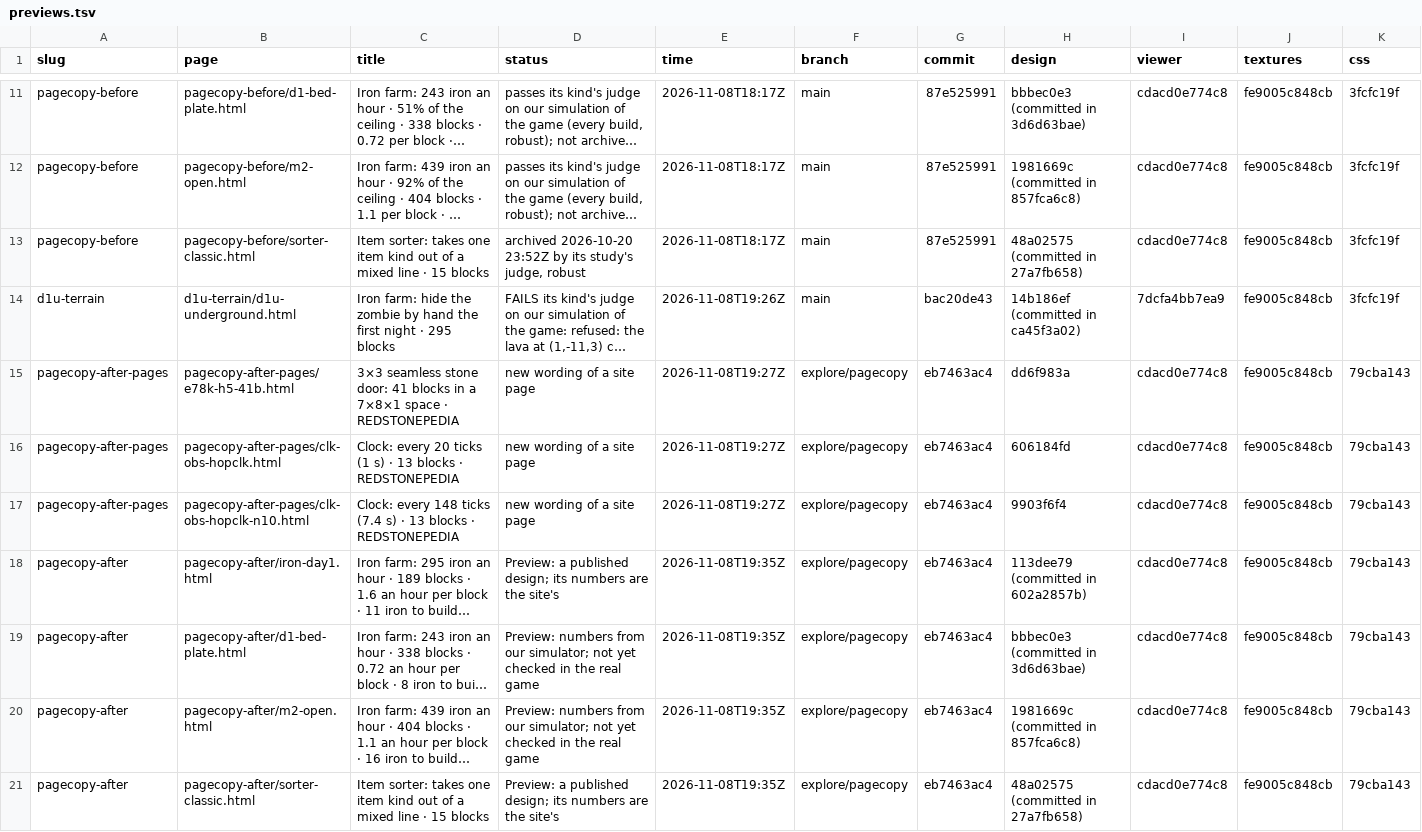
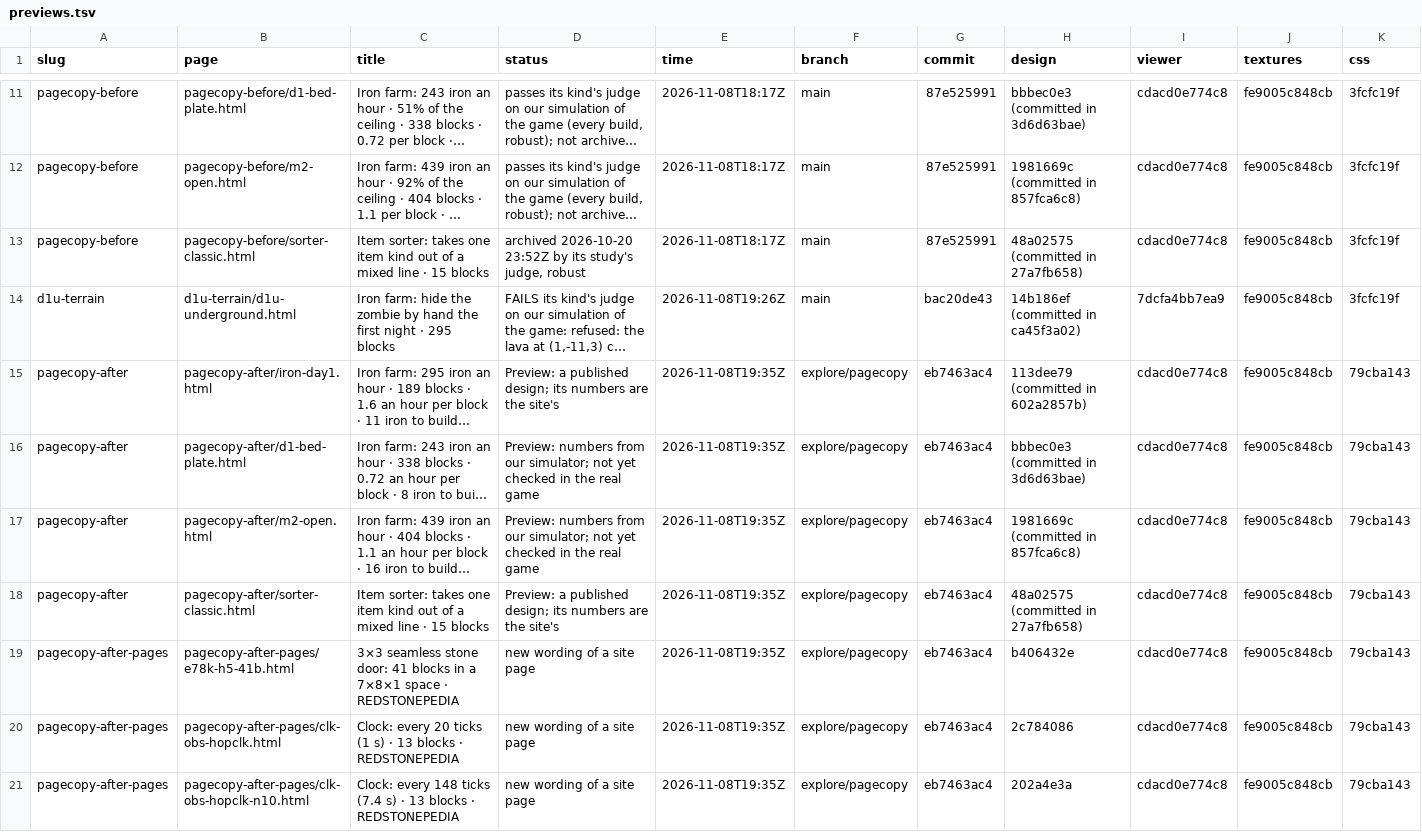
Before and after one commit to vjeux/redstonepedia-preview, a TSV file: previews.tsv, drawn as a sheet; only a part is shown, gaps mark what is left out; long unchanged cells end in …; removed rows and columns are numbered as before the commit, all else as after; the diff names each change by its address in the sheet, - before the commit and + after, or states it on an @@ line.

Commit message:
preview pagecopy-after-pages: site pages e78k-h5-41b, clk-obs-hopclk, clk-obs-hopclk-n10 (explore/pagecopy@eb7463ac4)

```diff
--- a/previews.tsv
+++ b/previews.tsv
-row 15: pagecopy-after-pages | pagecopy-after-pages/e78k-h5-41b.html | 3×3 seamless stone door: 41 blocks in a 7×8×1 space · REDSTONEPEDIA | new wording of a site page | 2026-11-08T19:27Z | explore/pagecopy | eb7463ac4 | dd6f983a | cdacd0e774c8 | fe9005c848cb | 79cba143
-row 16: pagecopy-after-pages | pagecopy-after-pages/clk-obs-hopclk.html | Clock: every 20 ticks (1 s) · 13 blocks · REDSTONEPEDIA | new wording of a site page | 2026-11-08T19:27Z | explore/pagecopy | eb7463ac4 | 606184fd | cdacd0e774c8 | fe9005c848cb | 79cba143
-row 17: pagecopy-after-pages | pagecopy-after-pages/clk-obs-hopclk-n10.html | Clock: every 148 ticks (7.4 s) · 13 blocks · REDSTONEPEDIA | new wording of a site page | 2026-11-08T19:27Z | explore/pagecopy | eb7463ac4 | 9903f6f4 | cdacd0e774c8 | fe9005c848cb | 79cba143
+row 19: pagecopy-after-pages | pagecopy-after-pages/e78k-h5-41b.html | 3×3 seamless stone door: 41 blocks in a 7×8×1 space · REDSTONEPEDIA | new wording of a site page | 2026-11-08T19:35Z | explore/pagecopy | eb7463ac4 | b406432e | cdacd0e774c8 | fe9005c848cb | 79cba143
+row 20: pagecopy-after-pages | pagecopy-after-pages/clk-obs-hopclk.html | Clock: every 20 ticks (1 s) · 13 blocks · REDSTONEPEDIA | new wording of a site page | 2026-11-08T19:35Z | explore/pagecopy | eb7463ac4 | 2c784086 | cdacd0e774c8 | fe9005c848cb | 79cba143
+row 21: pagecopy-after-pages | pagecopy-after-pages/clk-obs-hopclk-n10.html | Clock: every 148 ticks (7.4 s) · 13 blocks · REDSTONEPEDIA | new wording of a site page | 2026-11-08T19:35Z | explore/pagecopy | eb7463ac4 | 202a4e3a | cdacd0e774c8 | fe9005c848cb | 79cba143
```
Also changed, not shown: 4 other files.
